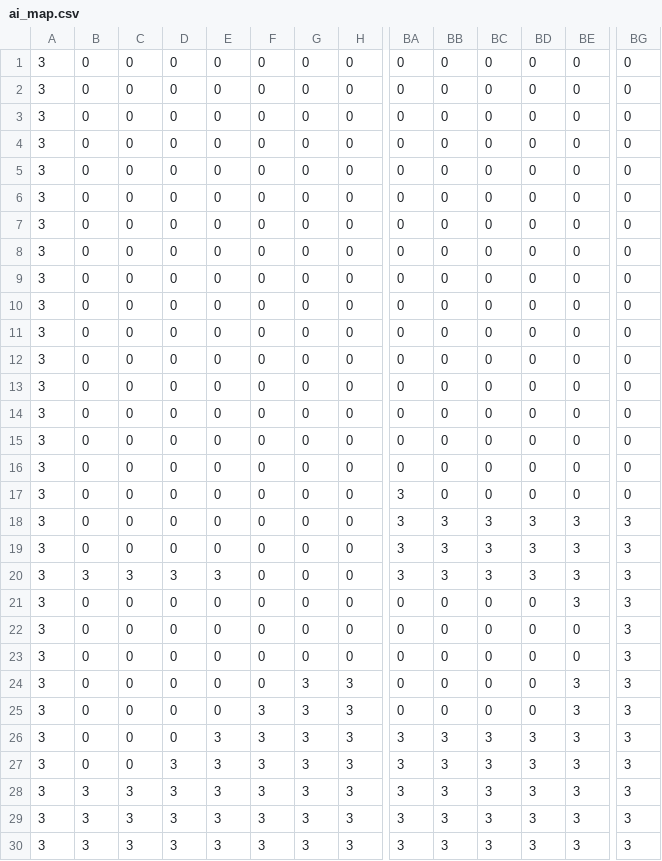
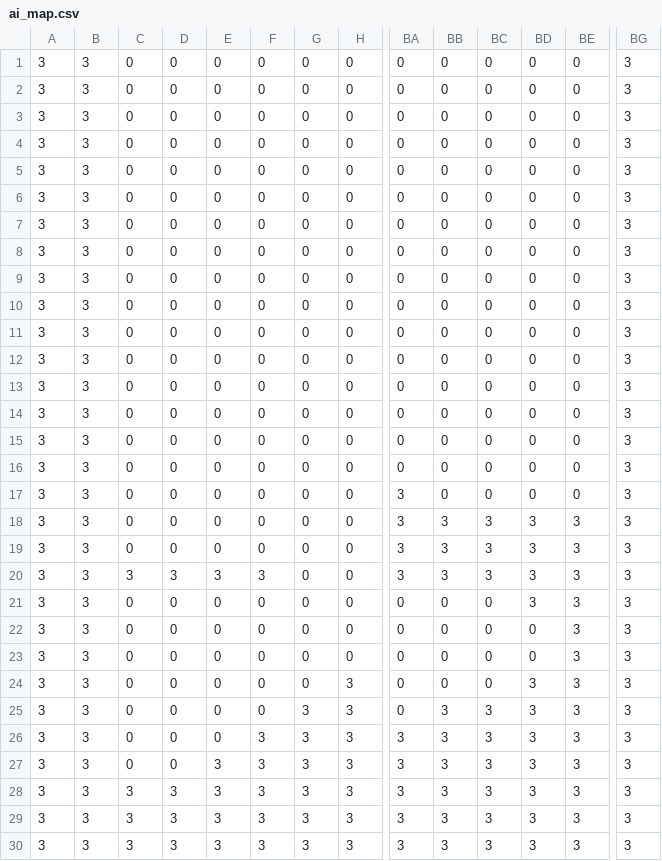
Before and after one commit to sagecrotown/rise_of_the_AI, a CSV file: project/assets/ai_map.csv, drawn as a sheet; only a part is shown, gaps mark what is left out; the diff names each change by its address in the sheet, - before the commit and + after, or states it on an @@ line.

```diff
--- a/project/assets/ai_map.csv
+++ b/project/assets/ai_map.csv
-B1:B19: 0
+B1:B19: 3
-BG1:BG17: 0
+BG1:BG17: 3
-F20: 0
+F20: 3
-B21:B27: 0
+B21:B27: 3
-BD21: 0
+BD21: 3
-BE22:BE23: 0
+BE22:BE23: 3
-G24: 3
+G24: 0
-BD24:BD25: 0
+BD24:BD25: 3
-F25: 3
+F25: 0
-BB25: 0
+BB25: 3
-BC25: 0
+BC25: 3
-E26: 3
+E26: 0
-D27: 3
+D27: 0
```
Also changed, not shown: 12 other files.
